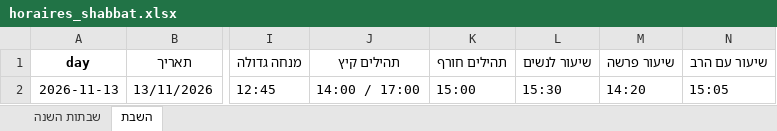
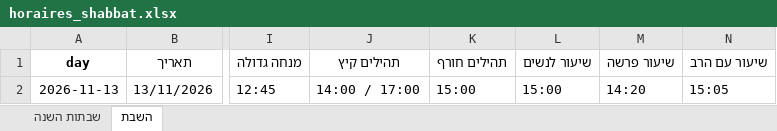
Before and after one commit to pilou73/horaires-shabbat, an Excel workbook: output/horaires_shabbat.xlsx, sheet השבת, drawn as a sheet; only a part is shown, gaps mark what is left out; values as stored, in another font and other column widths than the file's, no borders; the diff names each change by its address in the sheet, - before the commit and + after, or states it on an @@ line.

```diff
--- a/output/horaires_shabbat.xlsx (sheet השבת)
+++ b/output/horaires_shabbat.xlsx (sheet השבת)
-L2 (שיעור לנשים): 15:30
+L2 (שיעור לנשים): 15:00
```
Also changed, not shown: 3 other files.
